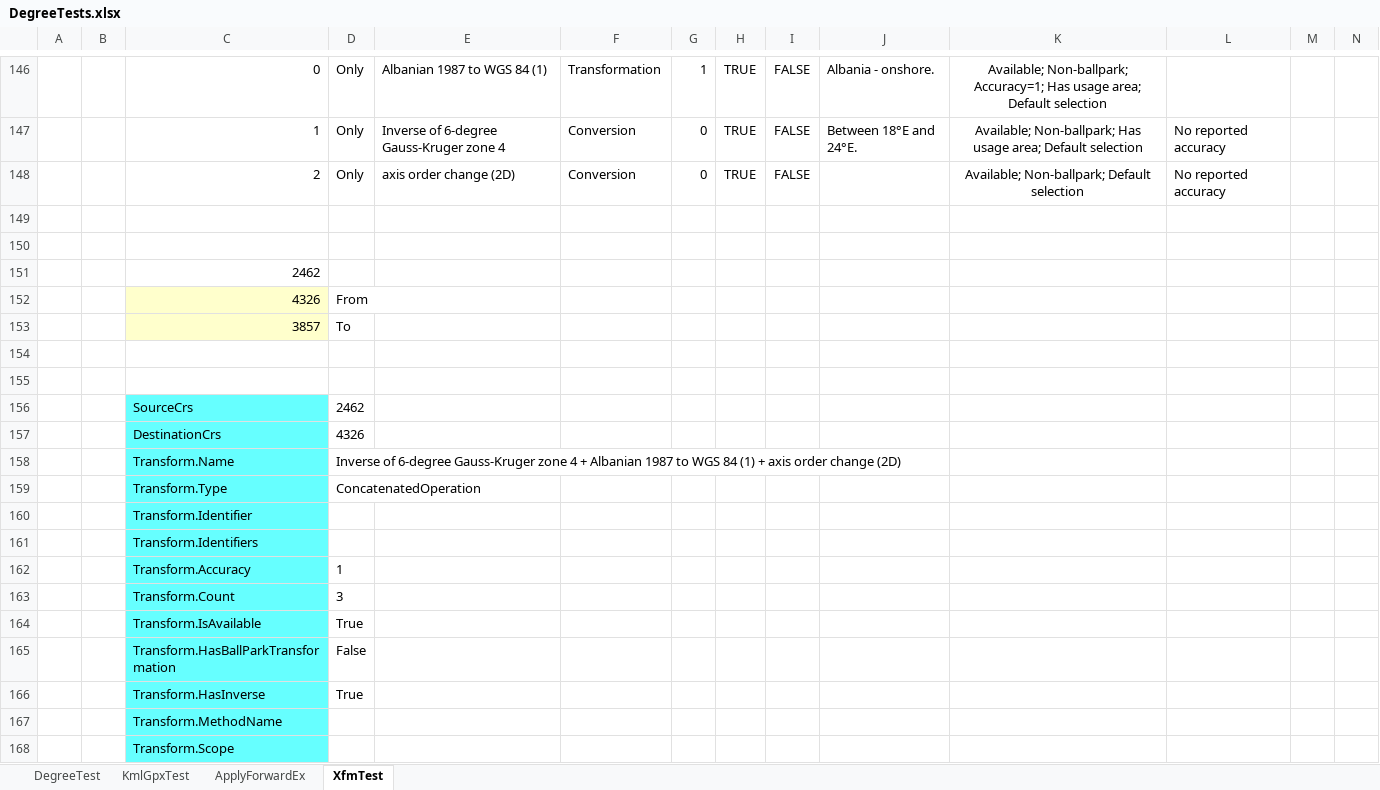
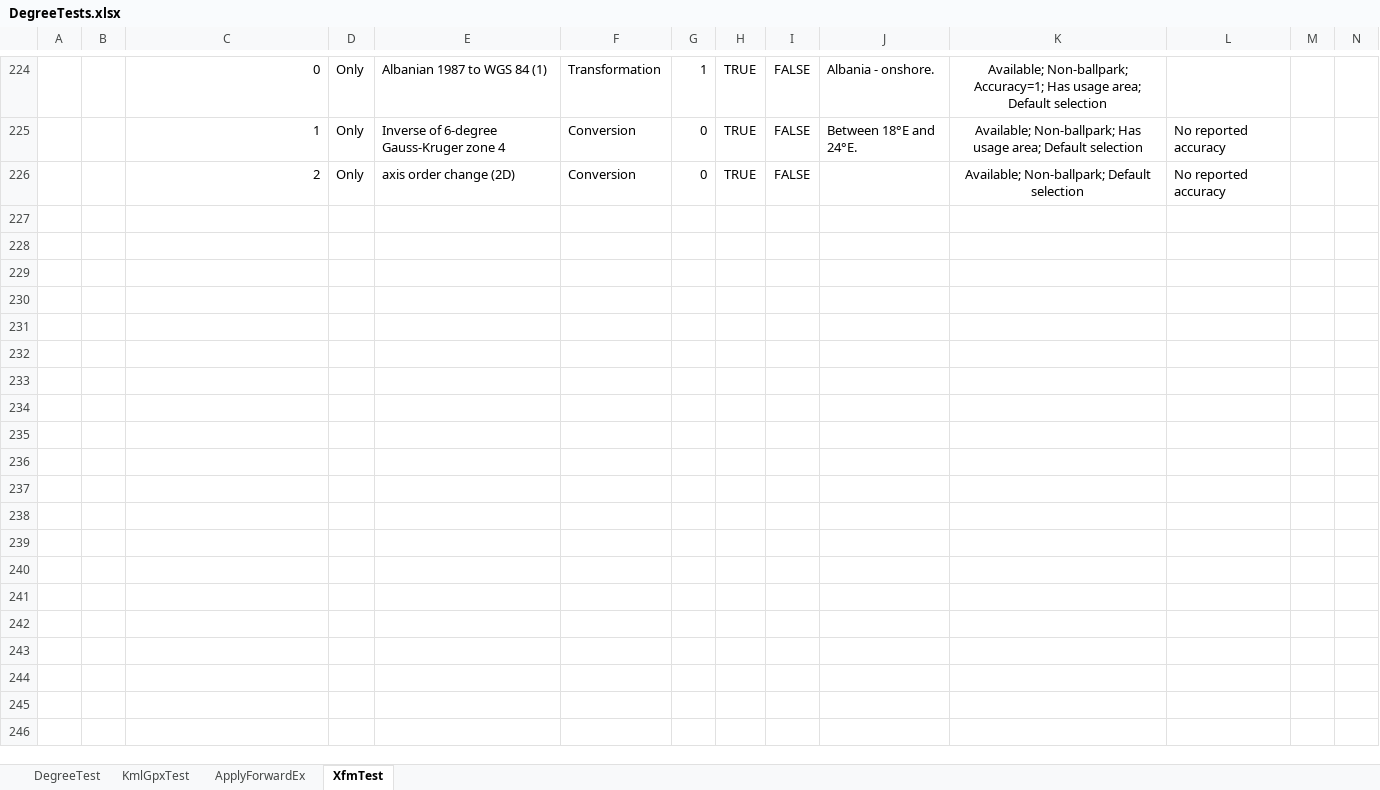
Before and after one commit to MrBeee/ProjExcel, an Excel workbook: DegreeTests.xlsx, sheet XfmTest, drawn as a sheet; only a part is shown, gaps mark what is left out; values as stored, in another font and other column widths than the file's, no borders; charts and pictures not drawn; removed rows and columns are numbered as before the commit, all else as after; rows hold the shown columns only; the diff covers the shown part only; the diff names each change by its address in the sheet, - before the commit and + after, or states it on an @@ line.

Commit message:
First reliable implementation of trf.Transform()

```diff
--- a/DegreeTests.xlsx (sheet XfmTest)
+++ b/DegreeTests.xlsx (sheet XfmTest)
-row 149: (empty)
-row 150: (empty)
-row 151:  |  | 2462
-row 152:  |  | 4326 | From
-row 153:  |  | 3857 | To
-row 154: (empty)
-row 155: (empty)
-row 156:  |  | SourceCrs | 2462
-row 157:  |  | DestinationCrs | 4326
-row 158:  |  | Transform.Name | Inverse of 6-degree Gauss-Kruger zone 4 + Albanian 1987 to WGS 84 (1) + axis order change (2D)
-row 159:  |  | Transform.Type | ConcatenatedOperation
-row 160:  |  | Transform.Identifier
-row 161:  |  | Transform.Identifiers
-row 162:  |  | Transform.Accuracy | 1
-row 163:  |  | Transform.Count | 3
-row 164:  |  | Transform.IsAvailable | True
-row 165:  |  | Transform.HasBallParkTransformation | False
-row 166:  |  | Transform.HasInverse | True
-row 167:  |  | Transform.MethodName
-row 168:  |  | Transform.Scope
```
Also changed, not shown: 83 added rows, 83 removed rows, 6 edited cells and cell formats elsewhere in this sheet, formulas that keep their value, 2 other files.
